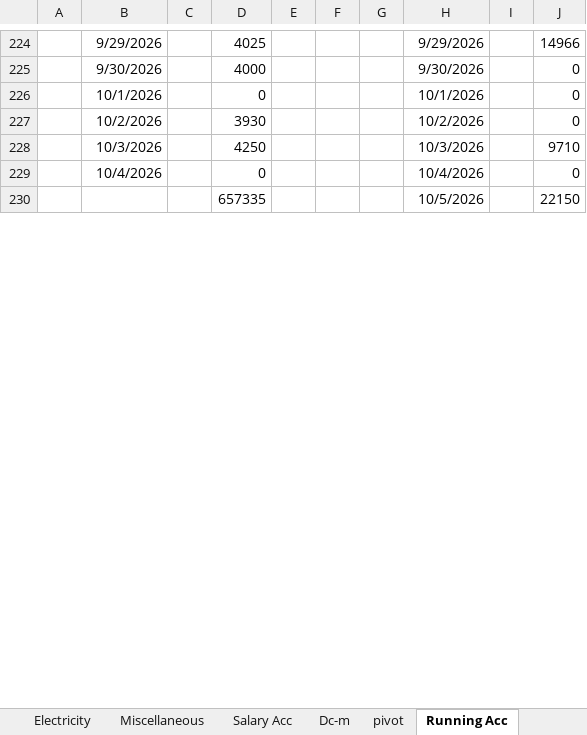
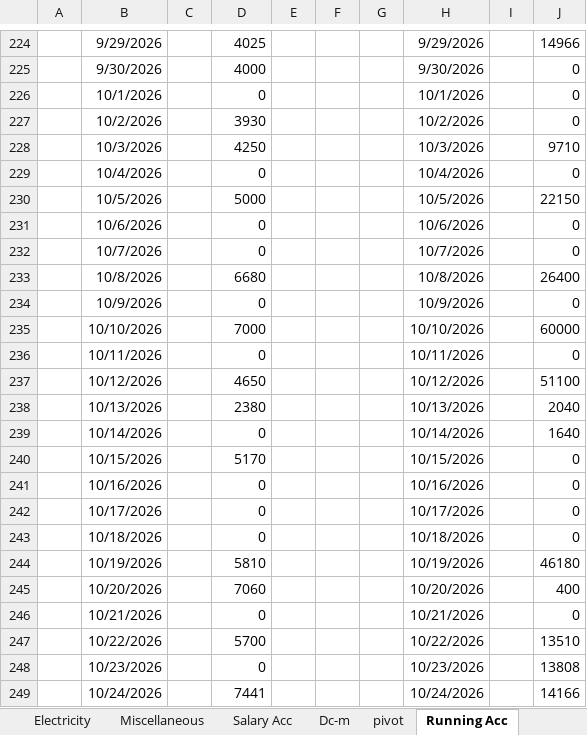
Before and after one commit to omerrazzaq4/Alhamd_April, an Excel workbook: Factory_Khata_April.xlsx, sheet Running Acc, drawn as a sheet; only a part is shown, gaps mark what is left out; values as stored, in another font and other column widths than the file's, no borders; table styles not drawn; the diff covers the shown part only; the diff names each change by its address in the sheet, - before the commit and + after, or states it on an @@ line.

```diff
--- a/Factory_Khata_April.xlsx (sheet Running Acc)
+++ b/Factory_Khata_April.xlsx (sheet Running Acc)
-B230: (empty)
+B230: 10/5/2026
-D230: 657335
+D230: 5000
+row 231:  | 10/6/2026 |  | 0 |  |  |  | 10/6/2026 |  | 0
+row 232:  | 10/7/2026 |  | 0 |  |  |  | 10/7/2026 |  | 0
+row 233:  | 10/8/2026 |  | 6680 |  |  |  | 10/8/2026 |  | 26400
+row 234:  | 10/9/2026 |  | 0 |  |  |  | 10/9/2026 |  | 0
+row 235:  | 10/10/2026 |  | 7000 |  |  |  | 10/10/2026 |  | 60000
+row 236:  | 10/11/2026 |  | 0 |  |  |  | 10/11/2026 |  | 0
+row 237:  | 10/12/2026 |  | 4650 |  |  |  | 10/12/2026 |  | 51100
+row 238:  | 10/13/2026 |  | 2380 |  |  |  | 10/13/2026 |  | 2040
+row 239:  | 10/14/2026 |  | 0 |  |  |  | 10/14/2026 |  | 1640
+row 240:  | 10/15/2026 |  | 5170 |  |  |  | 10/15/2026 |  | 0
+row 241:  | 10/16/2026 |  | 0 |  |  |  | 10/16/2026 |  | 0
+row 242:  | 10/17/2026 |  | 0 |  |  |  | 10/17/2026 |  | 0
+row 243:  | 10/18/2026 |  | 0 |  |  |  | 10/18/2026 |  | 0
+row 244:  | 10/19/2026 |  | 5810 |  |  |  | 10/19/2026 |  | 46180
+row 245:  | 10/20/2026 |  | 7060 |  |  |  | 10/20/2026 |  | 400
+row 246:  | 10/21/2026 |  | 0 |  |  |  | 10/21/2026 |  | 0
+row 247:  | 10/22/2026 |  | 5700 |  |  |  | 10/22/2026 |  | 13510
+row 248:  | 10/23/2026 |  | 0 |  |  |  | 10/23/2026 |  | 13808
+row 249:  | 10/24/2026 |  | 7441 |  |  |  | 10/24/2026 |  | 14166
```
Also changed, not shown: 39 added rows and 1 edited cell elsewhere in this sheet, sheet Cashbook, sheet Wood, sheet ledger, sheet Dyes, sheet Finish, sheet pivot, 7 more sheets, formulas that keep their value, hidden cells, charts or pictures.
